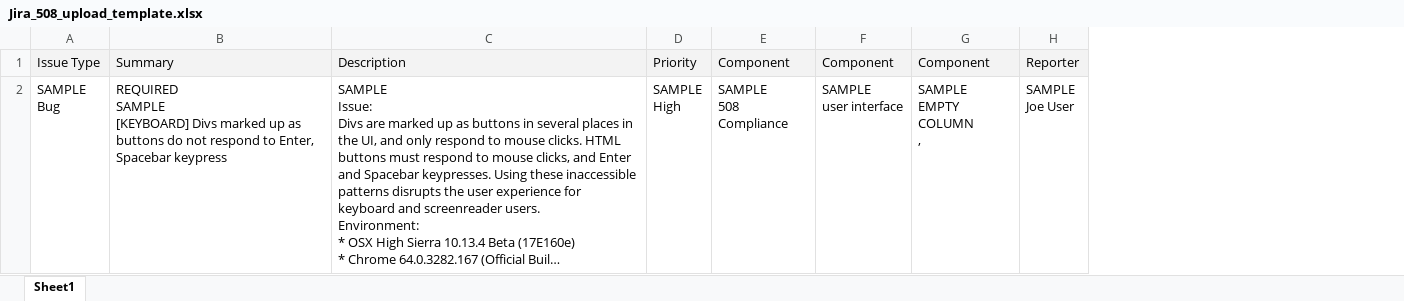
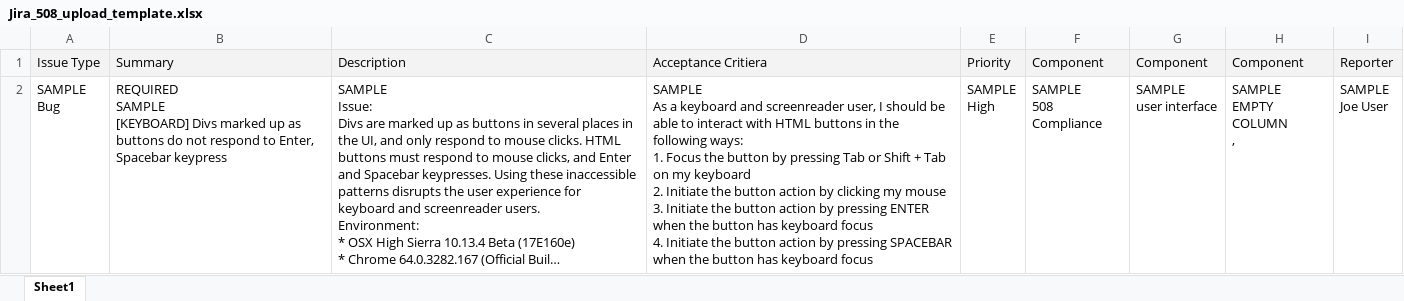
Before and after one commit to adhocteam/a11y-snippets, an Excel workbook: issue-templates/Jira_508_upload_template.xlsx, sheet Sheet1, drawn as a sheet; long unchanged cells end in …; values as stored, in another font and other column widths than the file's, no borders; charts and pictures not drawn; ↵ is a line break in a cell; the diff names each change by its address in the sheet, - before the commit and + after, or states it on an @@ line.

Commit message:
Adding an acceptance criteria field to the Jira upload.

```diff
--- a/issue-templates/Jira_508_upload_template.xlsx (sheet Sheet1)
+++ b/issue-templates/Jira_508_upload_template.xlsx (sheet Sheet1)
+column D, rows 1-2: Acceptance Critiera | SAMPLE ↵ As a keyboard and screenreader user, I should be able to interact with HTML buttons in the following ways: ↵ 1. Focus the button by pressing Tab or Shift + Tab on my keyboard ↵ 2. Initiate the button action by clicking my mouse ↵ 3. Initiate the button action by pressing ENTER when the button has keyboard focus ↵ 4. Initiate the button action by pressing SPACEBAR when the button has keyboard focus
```
Also changed, not shown: 2 other files.
